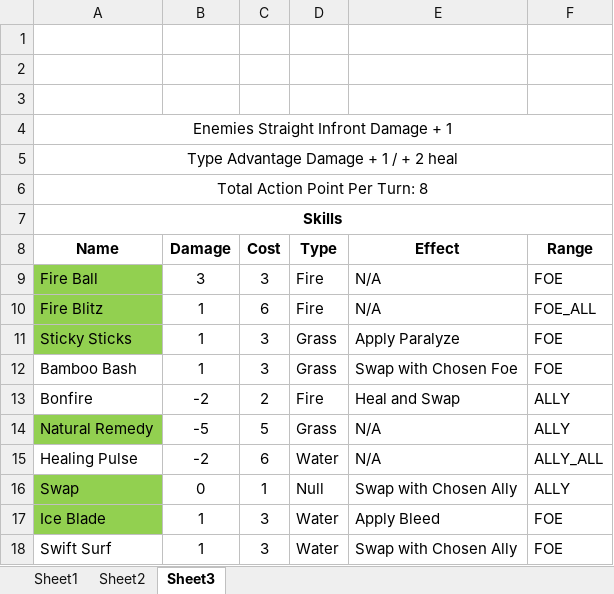
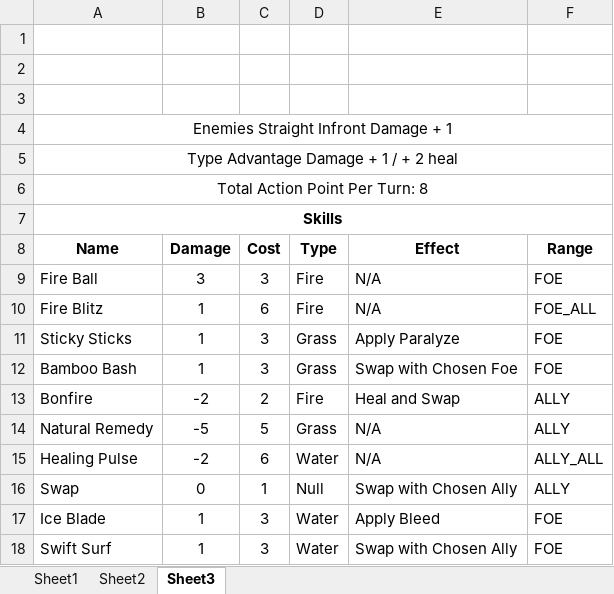
Before and after one commit to SaitenHazard/mosnter-rpg, an Excel workbook: New Microsoft Excel Worksheet.xlsx, sheet Sheet3, drawn as a sheet; values as stored, in another font and other column widths than the file's, no borders; the diff names each change by its address in the sheet, - before the commit and + after, or states it on an @@ line.

```diff
--- a/New Microsoft Excel Worksheet.xlsx (sheet Sheet3)
+++ b/New Microsoft Excel Worksheet.xlsx (sheet Sheet3)
-A9:A11 fill: #92D050
+A9:A11 fill: none
-A14 fill: #92D050
+A14 fill: none
-A16:A17 fill: #92D050
+A16:A17 fill: none
```
Also changed, not shown: 14 other files.
